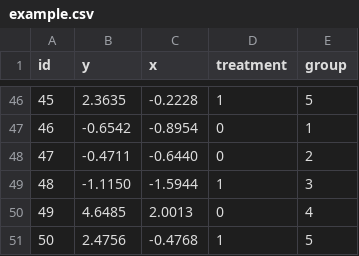
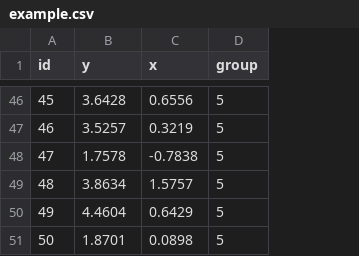
Before and after one commit to cbrown5/FANGS, a CSV file: data/example.csv, drawn as a sheet; only a part is shown, gaps mark what is left out; removed rows and columns are numbered as before the commit, all else as after; the diff covers the shown part only; the diff names each change by its address in the sheet, - before the commit and + after, or states it on an @@ line.

```diff
--- a/data/example.csv
+++ b/data/example.csv
-column D (treatment), rows 46-51: 1 | 0 | 0 | 1 | 0 | 1
-B46 (y): 2.3635
+B46 (y): 3.6428
-C46 (x): -0.2228
+C46 (x): 0.6556
-B47 (y): -0.6542
+B47 (y): 3.5257
-C47 (x): -0.8954
+C47 (x): 0.3219
-D47 (group): 1
+D47 (group): 5
-B48 (y): -0.4711
+B48 (y): 1.7578
-C48 (x): -0.6440
+C48 (x): -0.7838
-D48 (group): 2
+D48 (group): 5
-B49 (y): -1.1150
+B49 (y): 3.8634
-C49 (x): -1.5944
+C49 (x): 1.5757
-D49 (group): 3
+D49 (group): 5
-B50 (y): 4.6485
+B50 (y): 4.4604
-C50 (x): 2.0013
+C50 (x): 0.6429
-D50 (group): 4
+D50 (group): 5
-B51 (y): 2.4756
+B51 (y): 1.8701
-C51 (x): -0.4768
+C51 (x): 0.0898
```
Also changed, not shown: 124 edited cells elsewhere in this file, 11 other files.
